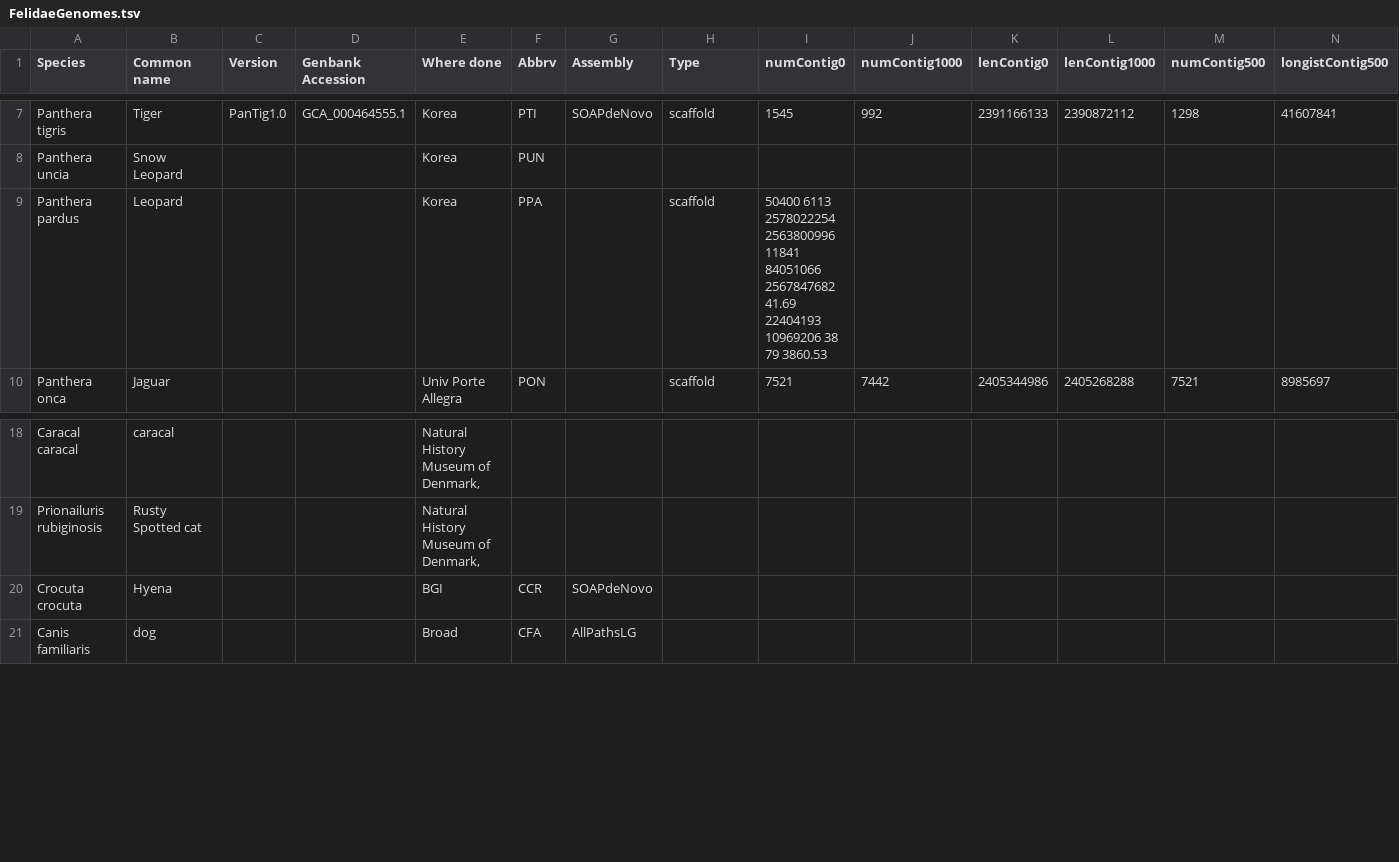
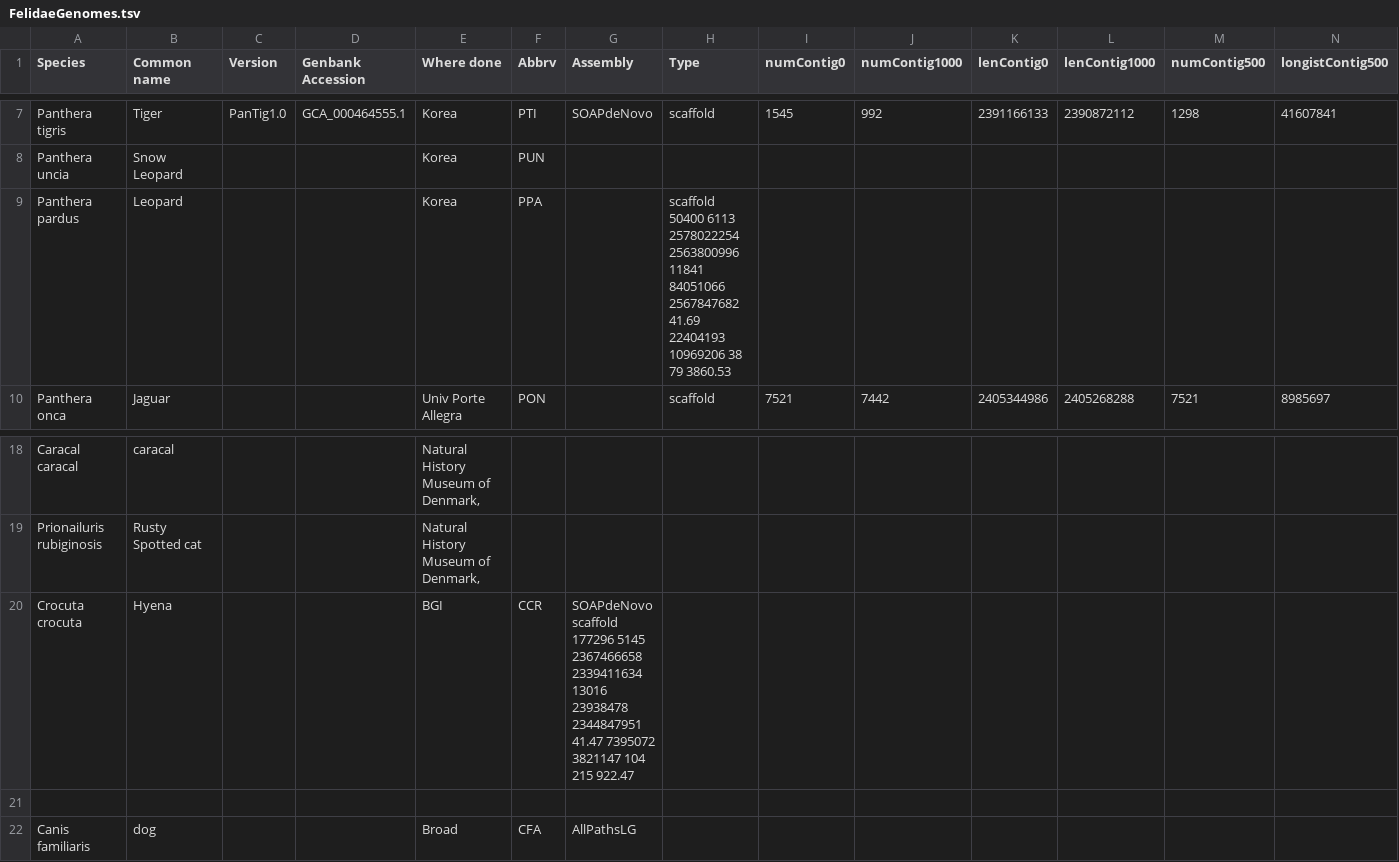
Before and after one commit to felidae-reconstruction/doc, a TSV file: FelidaeGenomes.tsv, drawn as a sheet; only a part is shown, gaps mark what is left out; rows hold the shown columns only; the diff names each change by its address in the sheet, - before the commit and + after, or states it on an @@ line.

Commit message:
Update FelidaeGenomes.tsv
update for hyena

```diff
--- a/FelidaeGenomes.tsv
+++ b/FelidaeGenomes.tsv
-H9 (Type): scaffold
+H9 (Type): scaffold 50400 6113 2578022254 2563800996 11841 84051066 2567847682 41.69 22404193 10969206 38 79 3860.53
-I9 (numContig0): 50400 6113 2578022254 2563800996 11841 84051066 2567847682 41.69 22404193 10969206 38 79 3860.53
+I9 (numContig0): (empty)
-G20 (Assembly): SOAPdeNovo
+G20 (Assembly): SOAPdeNovo scaffold 177296 5145 2367466658 2339411634 13016 23938478 2344847951 41.47 7395072 3821147 104 215 922.47
+row 21: (empty)
```
